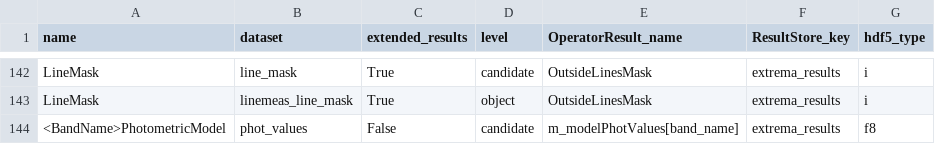
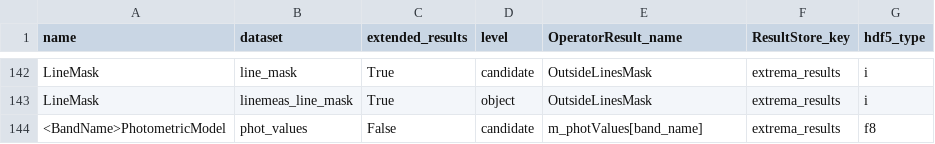
Before and after one commit to Subaru-PFS/drp_1d, a CSV file: pylibamazed/auxdir/pylibamazed/results_specifications.csv, drawn as a sheet; only a part is shown, gaps mark what is left out.

Commit message:
[Fix] Add photometric values in hdf5

```diff
--- a/pylibamazed/auxdir/pylibamazed/results_specifications.csv
+++ b/pylibamazed/auxdir/pylibamazed/results_specifications.csv
@@ -143,2 +143,2 @@ LineMask	line_mask	True	candidate	OutsideLinesMask	extrema_results	i
 LineMask	linemeas_line_mask	True	object	OutsideLinesMask	extrema_results	i
-<BandName>PhotometricModel	phot_values	False	candidate	m_modelPhotValues[band_name]	extrema_results	f8
+<BandName>PhotometricModel	phot_values	False	candidate	m_photValues[band_name]	extrema_results	f8
```
